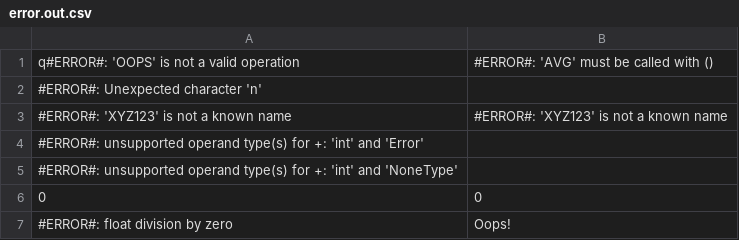
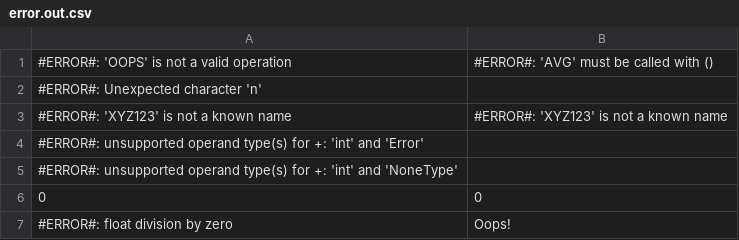
Before and after one commit to arminnh/rust, a CSV file: simple_spreadsheet_engine/examples/error.out.csv, drawn as a sheet.

Commit message:
Eliminate ProcessedSheet & Makefile & apply lint suggestions

```diff
--- a/simple_spreadsheet_engine/examples/error.out.csv
+++ b/simple_spreadsheet_engine/examples/error.out.csv
@@ -1,2 +1,2 @@
-q#ERROR#: 'OOPS' is not a valid operation                        ,#ERROR#: 'AVG' must be called with (),
+#ERROR#: 'OOPS' is not a valid operation                        ,#ERROR#: 'AVG' must be called with (),
 #ERROR#: Unexpected character 'n'                               ,                                     ,
```
Also changed, not shown: 11 other files.
